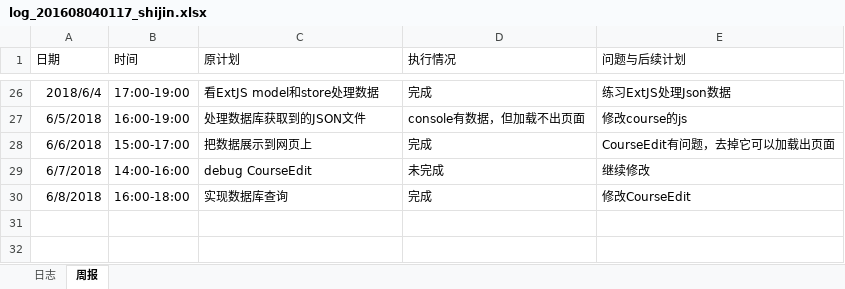
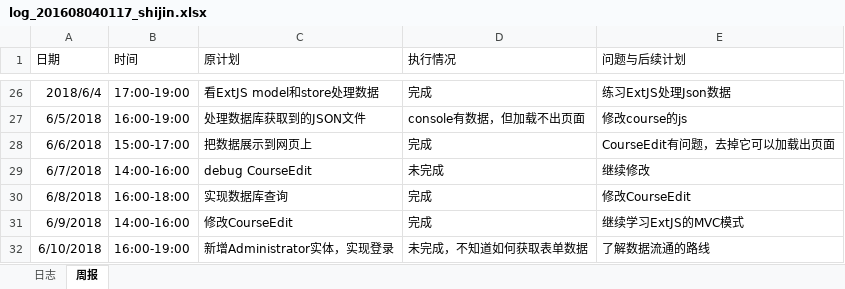
Before and after one commit to laozishidijia/98k, an Excel workbook: student-service-master/doc/log/log_201608040117_shijin.xlsx, sheet 周报, drawn as a sheet; only a part is shown, gaps mark what is left out; values as stored, in another font and other column widths than the file's, no borders; the diff names each change by its address in the sheet, - before the commit and + after, or states it on an @@ line.

```diff
--- a/student-service-master/doc/log/log_201608040117_shijin.xlsx (sheet 周报)
+++ b/student-service-master/doc/log/log_201608040117_shijin.xlsx (sheet 周报)
+row 31: 6/9/2018 | 14:00-16:00 | 修改CourseEdit | 完成 | 继续学习ExtJS的MVC模式
+row 32: 6/10/2018 | 16:00-19:00 | 新增Administrator实体，实现登录 | 未完成，不知道如何获取表单数据 | 了解数据流通的路线
```
Also changed, not shown: 19 other files.
